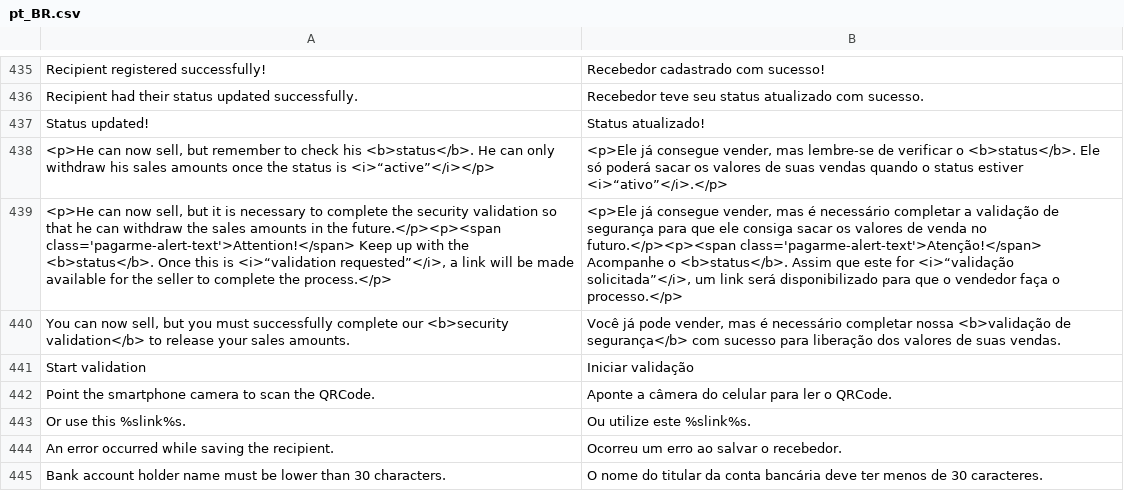
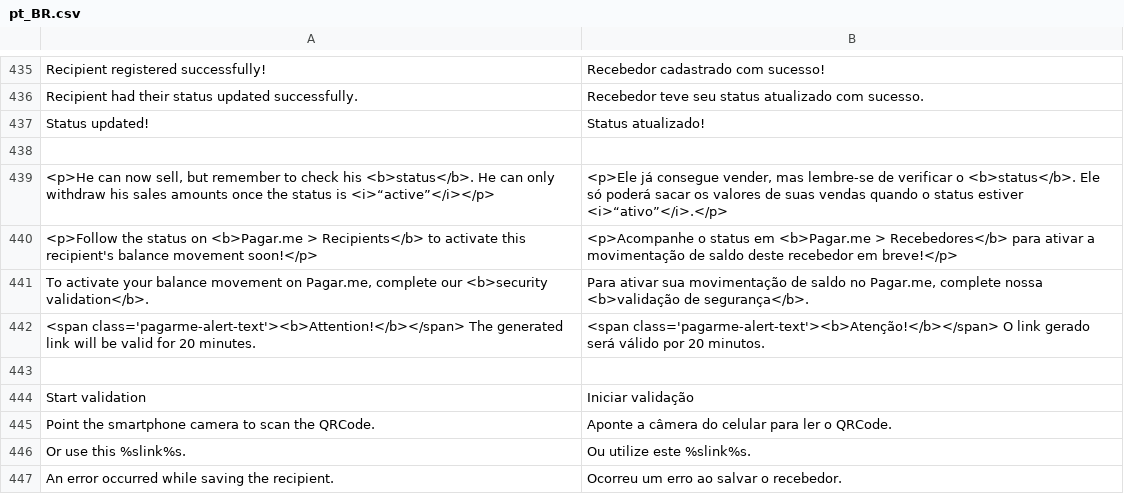
Before and after one commit to pagarme/magento2, a CSV file: i18n/pt_BR.csv, drawn as a sheet; only a part is shown, gaps mark what is left out; the shorter side is filled out with more unchanged rows; removed rows and columns are numbered as before the commit, all else as after; the diff names each change by its address in the sheet, - before the commit and + after, or states it on an @@ line.

```diff
--- a/i18n/pt_BR.csv
+++ b/i18n/pt_BR.csv
+row 438: (empty)
-row 439: <p>He can now sell, but it is necessary to complete the security validation so that he can withdraw the sales amounts in the future.</p><p><span class='pagarme-alert-text'>Attention!</span> Keep up with the <b>status</b>. Once this is <i>“validation requested”</i>, a link will be made available for the seller to complete the process.</p> | <p>Ele já consegue vender, mas é necessário completar a validação de segurança para que ele consiga sacar os valores de venda no futuro.</p><p><span class='pagarme-alert-text'>Atenção!</span> Acompanhe o <b>status</b>. Assim que este for <i>“validação solicitada”</i>, um link será disponibilizado para que o vendedor faça o processo.</p>
+row 440: <p>Follow the status on <b>Pagar.me > Recipients</b> to activate this recipient's balance movement soon!</p> | <p>Acompanhe o status em <b>Pagar.me > Recebedores</b> para ativar a movimentação de saldo deste recebedor em breve!</p>
+row 441: To activate your balance movement on Pagar.me, complete our <b>security validation</b>. | Para ativar sua movimentação de saldo no Pagar.me, complete nossa <b>validação de segurança</b>.
+row 442: <span class='pagarme-alert-text'><b>Attention!</b></span> The generated link will be valid for 20 minutes. | <span class='pagarme-alert-text'><b>Atenção!</b></span> O link gerado será válido por 20 minutos.
-row 443: You can now sell, but you must successfully complete our <b>security validation</b> to release your sales amounts. | Você já pode vender, mas é necessário completar nossa <b>validação de segurança</b> com sucesso para liberação dos valores de suas vendas.
+row 443: (empty)
```
Also changed, not shown: 5 other files.
